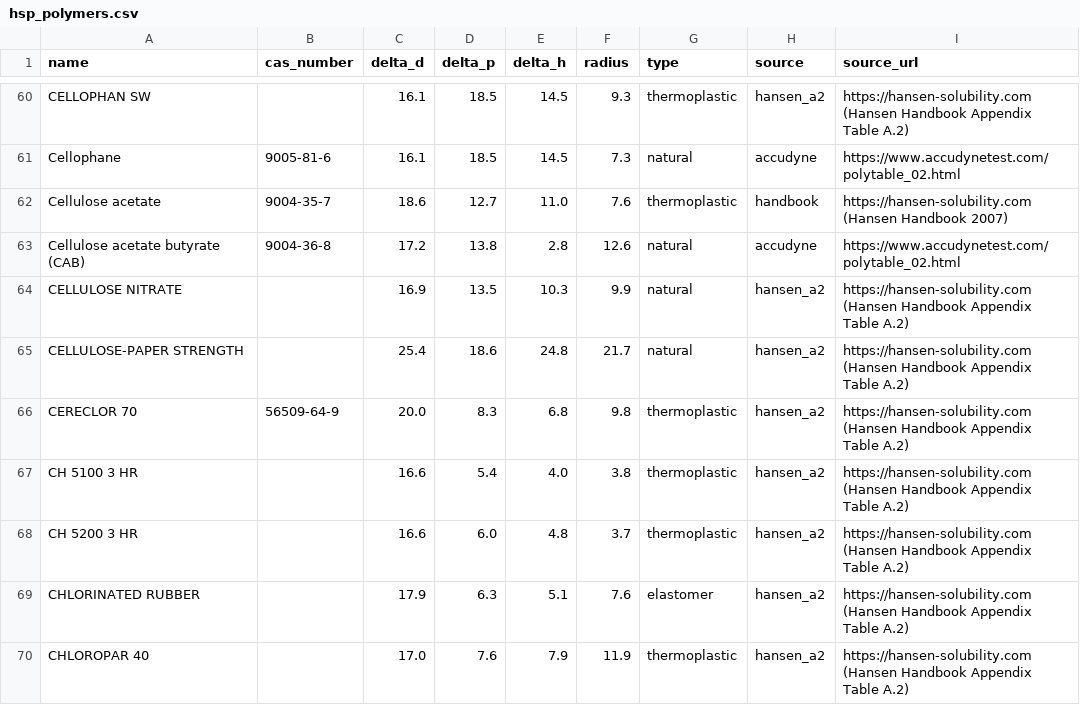
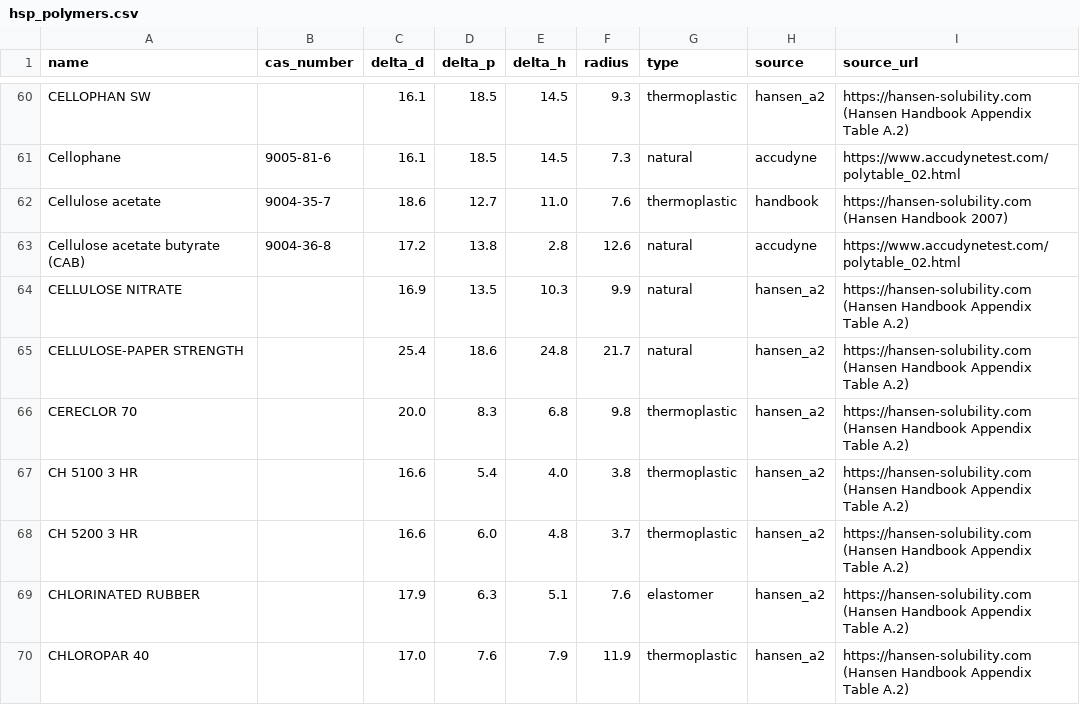
Before and after one commit to jtreeder/Materialism, a CSV file: data/processed/hsp_polymers.csv, drawn as a sheet; only a part is shown, gaps mark what is left out; the diff covers the shown part only.

```diff
--- a/data/processed/hsp_polymers.csv
+++ b/data/processed/hsp_polymers.csv
@@ -65,3 +65,3 @@ CELLULOSE NITRATE,,16.9,13.5,10.3,9.9,natural,hansen_a2,https://hansen-solubilit
 CELLULOSE-PAPER STRENGTH,,25.4,18.6,24.8,21.7,natural,hansen_a2,https://hansen-solubility.com (Hansen Handbook Appendix Table A.2)
-CERECLOR 70,56509-64-9,20.0,8.3,6.8,9.8,thermoplastic,hansen_a2,https://hansen-solubility.com (Hansen Handbook Appendix Table A.2)
+CERECLOR 70,,20.0,8.3,6.8,9.8,thermoplastic,hansen_a2,https://hansen-solubility.com (Hansen Handbook Appendix Table A.2)
 CH 5100 3 HR,,16.6,5.4,4.0,3.8,thermoplastic,hansen_a2,https://hansen-solubility.com (Hansen Handbook Appendix Table A.2)
```
Also changed, not shown: 20 edited cells elsewhere in this file, 5 other files.
